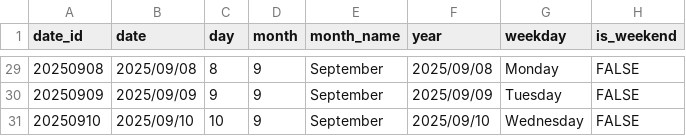
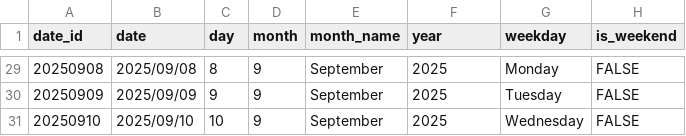
Before and after one commit to NomsB/data-analytics-portfolio, a CSV file: energy-cost-optimisation/data/dim_date.csv, drawn as a sheet; only a part is shown, gaps mark what is left out; the diff covers the shown part only.

```diff
--- a/energy-cost-optimisation/data/dim_date.csv
+++ b/energy-cost-optimisation/data/dim_date.csv
@@ -29,3 +29,3 @@
-20250908;2025/09/08;8;9;September;2025/09/08;Monday;FALSE
-20250909;2025/09/09;9;9;September;2025/09/09;Tuesday;FALSE
-20250910;2025/09/10;10;9;September;2025/09/10;Wednesday;FALSE
+20250908;2025/09/08;8;9;September;2025;Monday;FALSE
+20250909;2025/09/09;9;9;September;2025;Tuesday;FALSE
+20250910;2025/09/10;10;9;September;2025;Wednesday;FALSE
```
Also changed, not shown: 27 edited cells elsewhere in this file, energy-cost-optimisation/data/dim_site.csv, energy-cost-optimisation/data/fact_energy_usage.csv.
